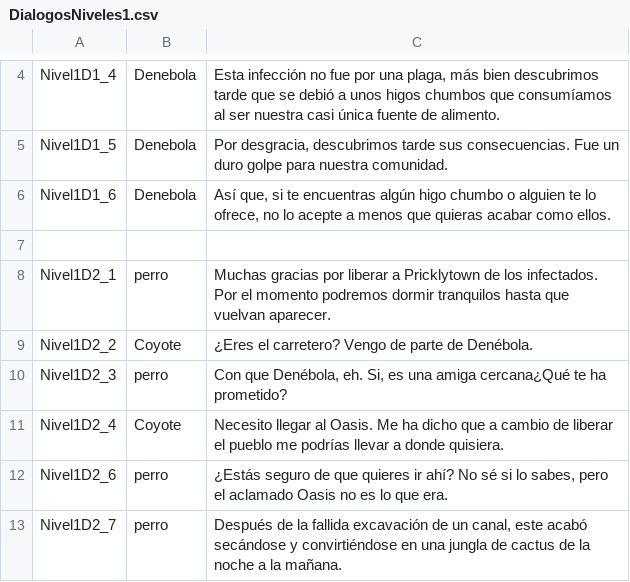
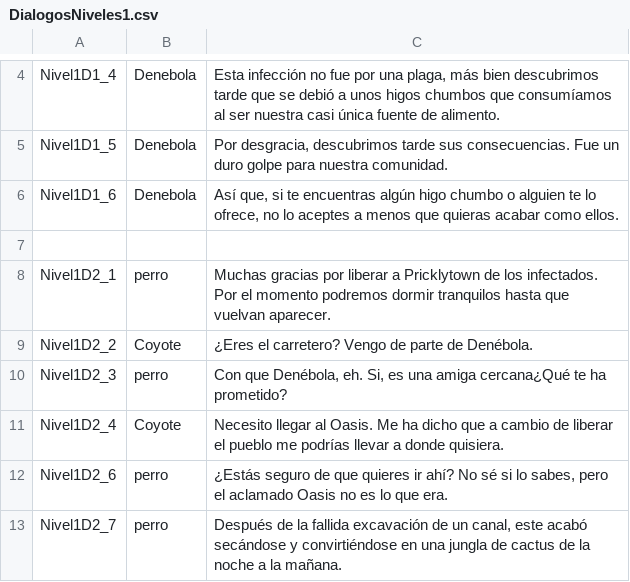
Before and after one commit to TheBigBoneTeam/Proyecto_Coyote, a CSV file: ProyectoCoyote/Assets/Resources/DialogueNPC/DialogosNiveles1.csv, drawn as a sheet; only a part is shown, gaps mark what is left out.

Commit message:
Arreglos finales nivel 1

```diff
--- a/ProyectoCoyote/Assets/Resources/DialogueNPC/DialogosNiveles1.csv
+++ b/ProyectoCoyote/Assets/Resources/DialogueNPC/DialogosNiveles1.csv
@@ -5,3 +5,3 @@ Nivel1D1_4;Denebola;Esta infección no fue por una plaga, más bien descubrimos
 Nivel1D1_5;Denebola;Por desgracia, descubrimos tarde sus consecuencias. Fue un duro golpe para nuestra comunidad.
-Nivel1D1_6;Denebola;Así que, si te encuentras algún higo chumbo o alguien te lo ofrece, no lo acepte a menos que quieras acabar como ellos.
+Nivel1D1_6;Denebola;Así que, si te encuentras algún higo chumbo o alguien te lo ofrece, no lo aceptes a menos que quieras acabar como ellos.
 ;;
```
Also changed, not shown: 1 other file.
